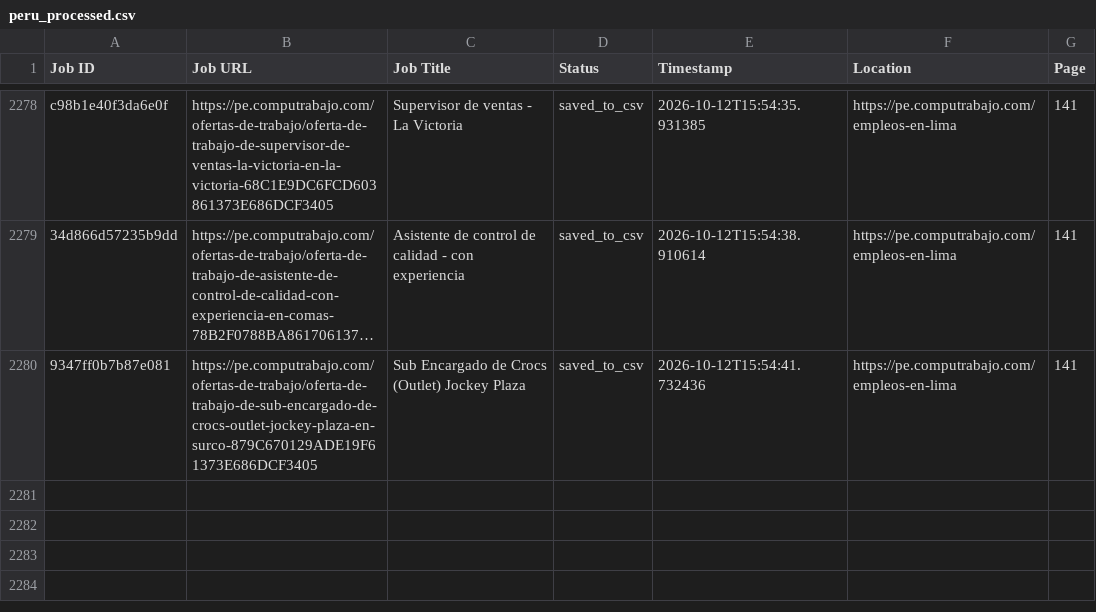
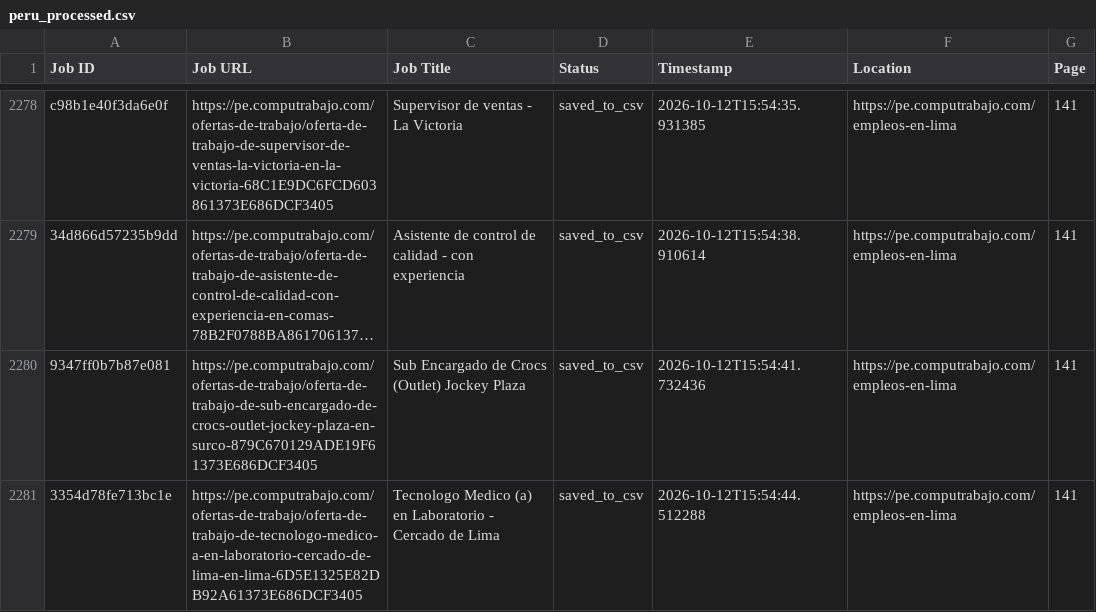
Before and after one commit to liliankason/computrabajo_peru_scraper, a CSV file: peru_processed.csv, drawn as a sheet; only a part is shown, gaps mark what is left out; long unchanged cells end in …; the diff names each change by its address in the sheet, - before the commit and + after, or states it on an @@ line.

```diff
--- a/peru_processed.csv
+++ b/peru_processed.csv
+row 2281: 3354d78fe713bc1e | https://pe.computrabajo.com/ofertas-de-trabajo/oferta-de-trabajo-de-tecnologo-medico-a-en-laboratorio-cercado-de-lima-en-lima-6D5E1325E82DB92A61373E686DCF3405 | Tecnologo Medico (a) en Laboratorio - Cercado de Lima | saved_to_csv | 2026-10-12T15:54:44.512288 | https://pe.computrabajo.com/empleos-en-lima | 141
```
Also changed, not shown: 2 other files.
